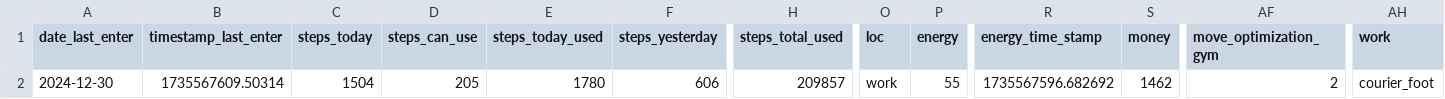
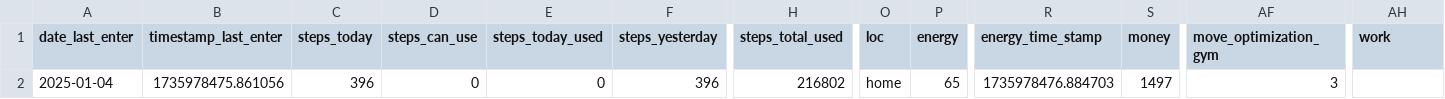
Before and after one commit to A1ekseyN/2Walks, a CSV file: characteristic.csv, drawn as a sheet; only a part is shown, gaps mark what is left out; the diff covers the shown part only; the diff names each change by its address in the sheet, - before the commit and + after, or states it on an @@ line.

```diff
--- a/characteristic.csv
+++ b/characteristic.csv
-A2 (date_last_enter): 2024-12-30
+A2 (date_last_enter): 2025-01-04
-B2 (timestamp_last_enter): 1735567609.50314
+B2 (timestamp_last_enter): 1735978475.861056
-C2 (steps_today): 1504
+C2 (steps_today): 396
-D2 (steps_can_use): 205
+D2 (steps_can_use): 0
-E2 (steps_today_used): 1780
+E2 (steps_today_used): 0
-F2 (steps_yesterday): 606
+F2 (steps_yesterday): 396
-H2 (steps_total_used): 209857
+H2 (steps_total_used): 216802
-O2 (loc): work
+O2 (loc): home
-P2 (energy): 55
+P2 (energy): 65
-R2 (energy_time_stamp): 1735567596.682692
+R2 (energy_time_stamp): 1735978476.884703
-S2 (money): 1462
+S2 (money): 1497
-AF2 (move_optimization_gym): 2
+AF2 (move_optimization_gym): 3
-AH2 (work): courier_foot
+AH2 (work): (empty)
```
Also changed, not shown: 8 edited cells elsewhere in this file, 4 other files.
